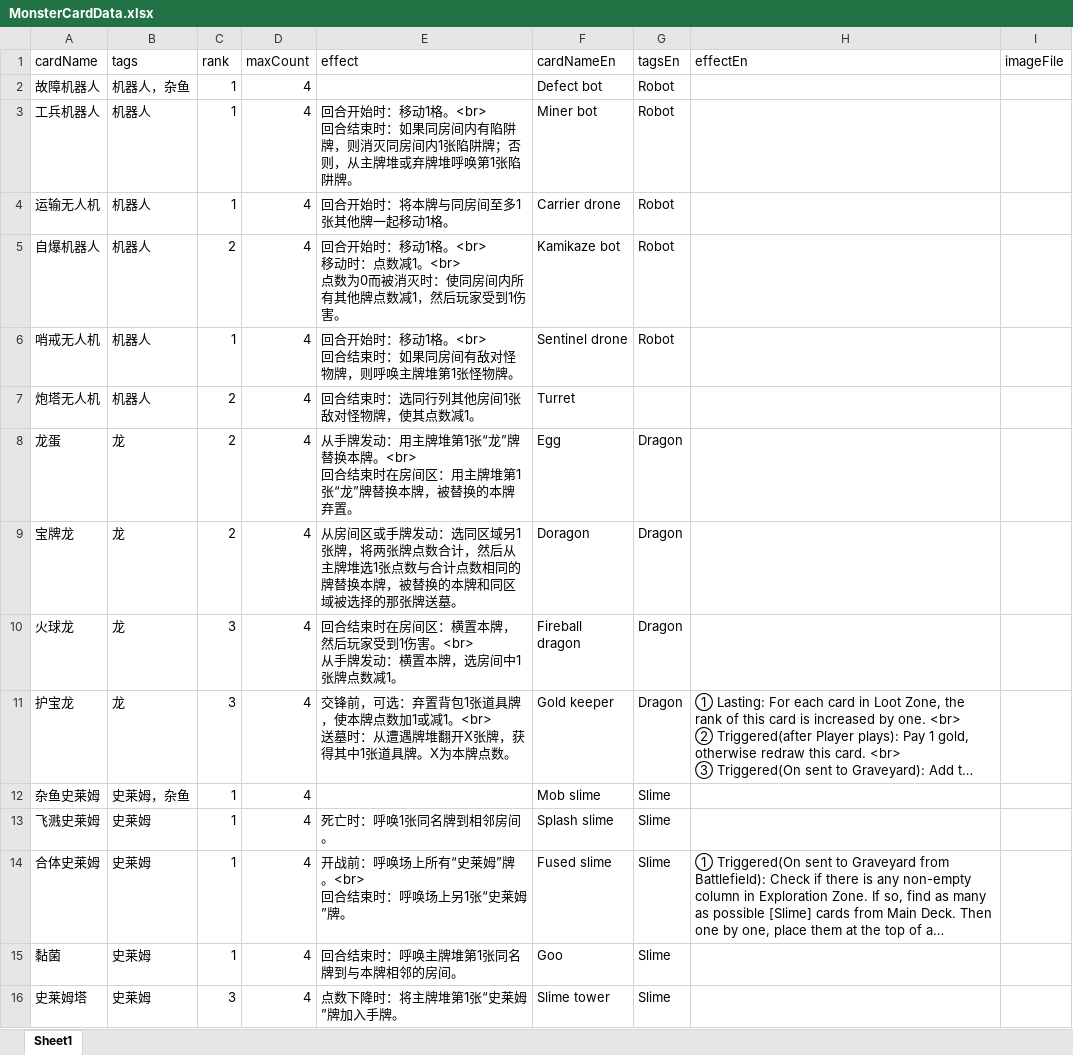
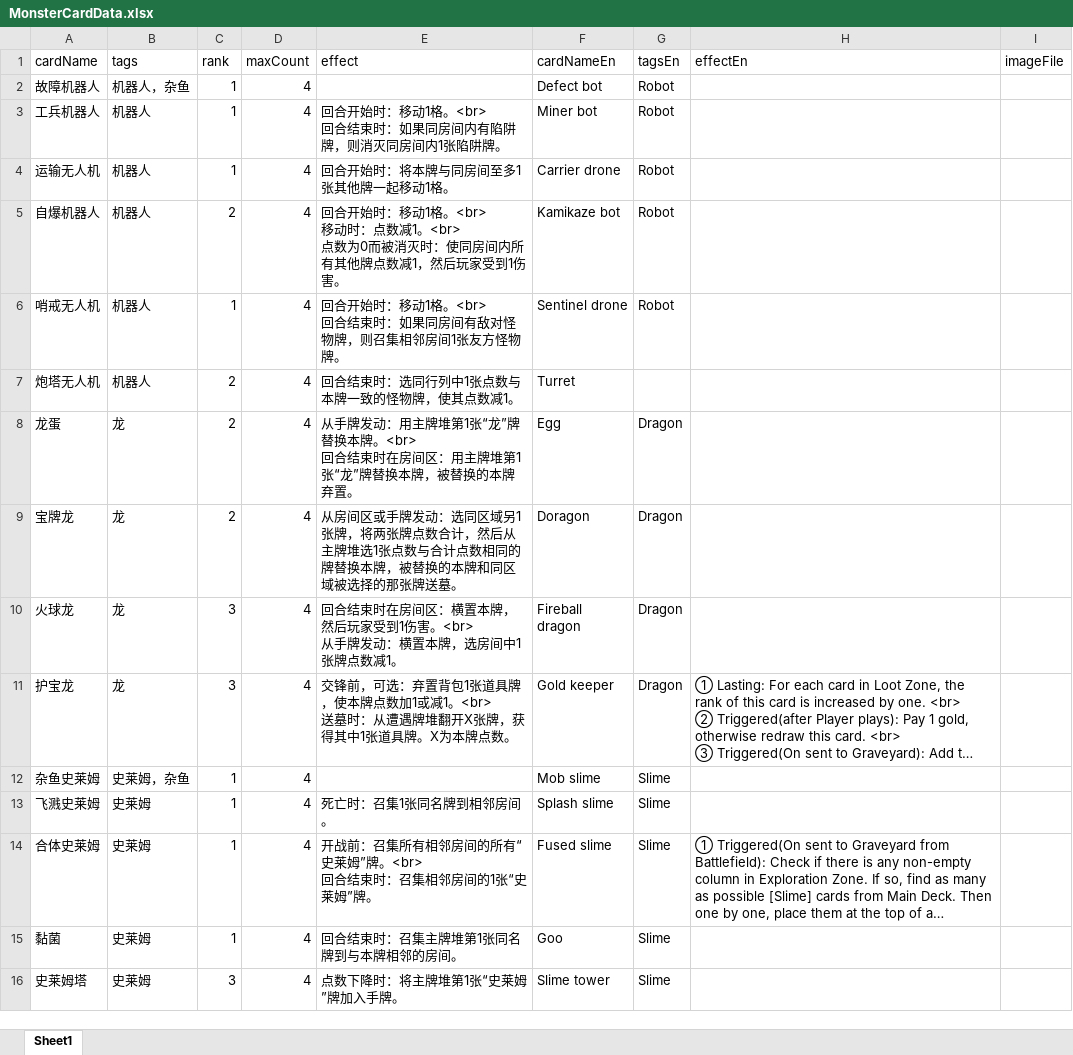
Before and after one commit to TinglePan/DungeonCrawlDeckMasterTTS, an Excel workbook: sheet/MonsterCardData.xlsx, sheet Sheet1, drawn as a sheet; only a part is shown; long unchanged cells end in …; values as stored, in another font and other column widths than the file's, no borders; ↵ is a line break in a cell; the diff names each change by its address in the sheet, - before the commit and + after, or states it on an @@ line.

```diff
--- a/sheet/MonsterCardData.xlsx (sheet Sheet1)
+++ b/sheet/MonsterCardData.xlsx (sheet Sheet1)
-E3 (effect): …张陷阱牌；否则，从主牌堆或弃牌堆呼唤第1张陷阱牌。
+E3 (effect): …张陷阱牌。
-E6 (effect): …物牌，则呼唤主牌堆第1张怪物牌。
+E6 (effect): …物牌，则召集相邻房间1张友方怪物牌。
-E7 (effect): 回合结束时：选同行列其他房间1张敌对怪物牌，使其点数减1。
+E7 (effect): 回合结束时：选同行列中1张点数与本牌一致的怪物牌，使其点数减1。
-E13 (effect): 死亡时：呼唤1张同名牌到相邻房间。
+E13 (effect): 死亡时：召集1张同名牌到相邻房间。
-E14 (effect): 开战前：呼唤场上所有“史莱姆”牌。<br> ↵ 回合结束时：呼唤场上另1张“史…
+E14 (effect): 开战前：召集所有相邻房间的所有“史莱姆”牌。<br> ↵ 回合结束时：召集相邻房间的1张“史…
-E15 (effect): 回合结束时：呼唤主牌堆第1张同名牌到与本牌相邻的房间。
+E15 (effect): 回合结束时：召集主牌堆第1张同名牌到与本牌相邻的房间。
```
Also changed, not shown: sheet/EventCardData.xlsx, sheet/ItemCardData.xlsx, 7 other files.
